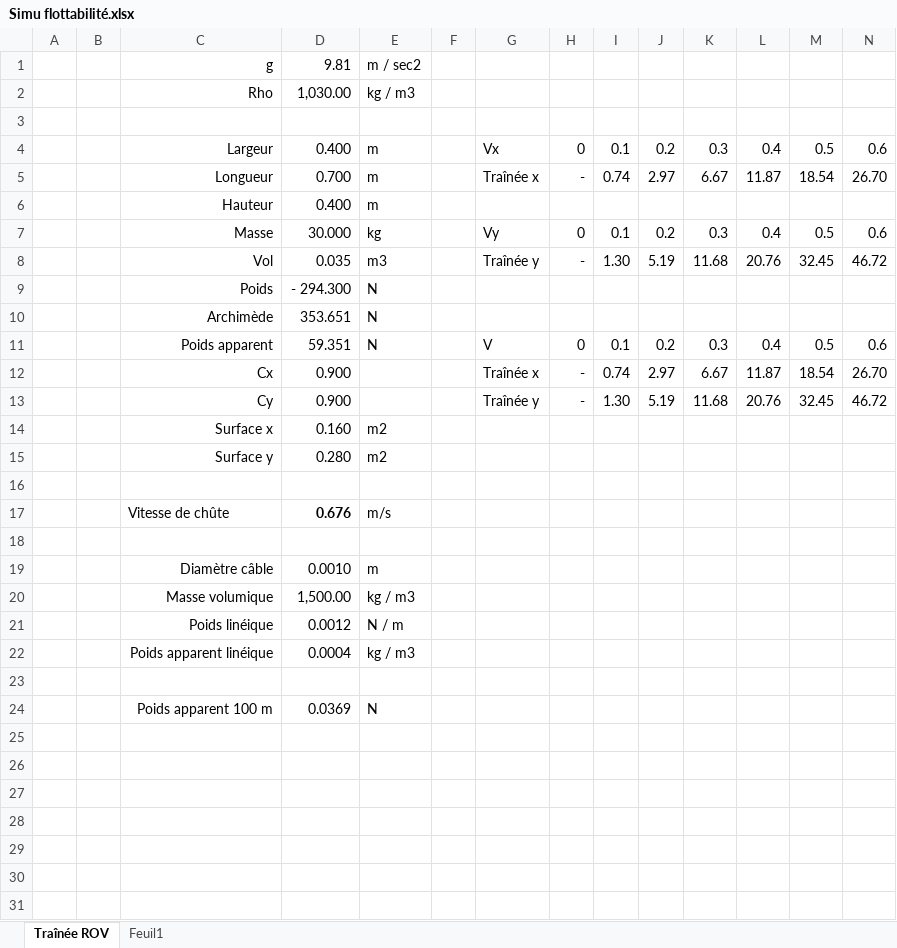
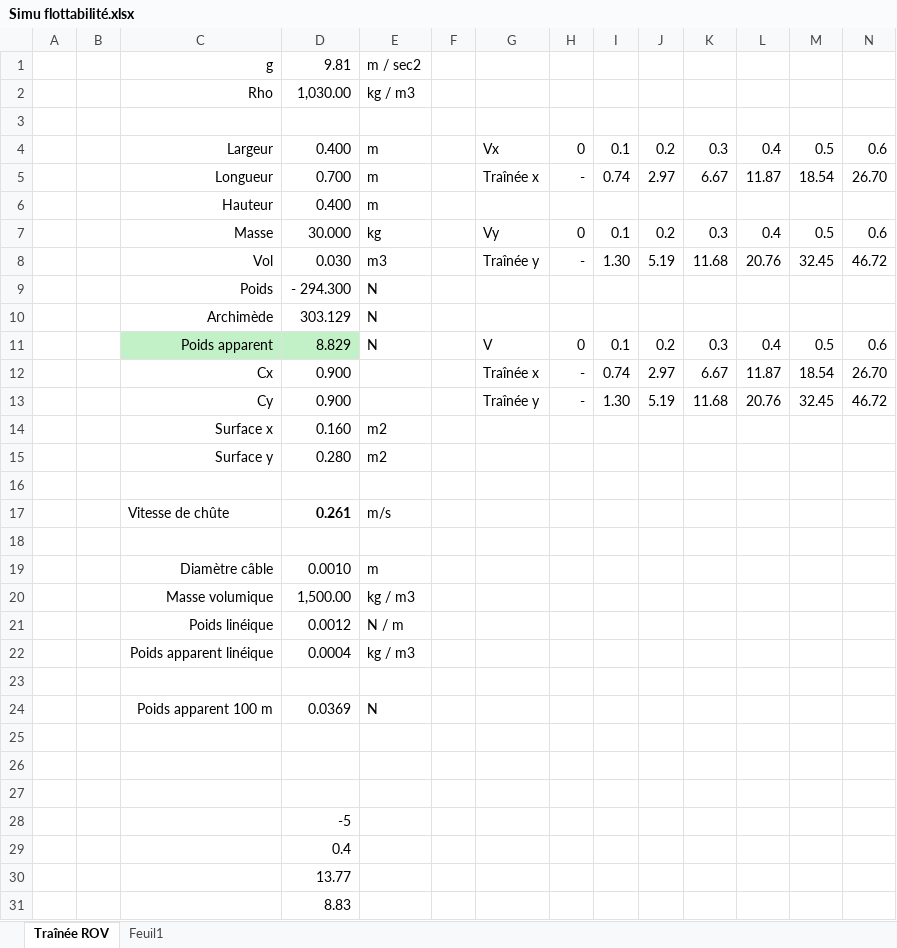
Before and after one commit to jacquesdelort-cyber/Simu_ROV, an Excel workbook: simulateur_rov/Simu flottabilité.xlsx, sheet Traînée ROV, drawn as a sheet; only a part is shown; values as stored, in another font and other column widths than the file's, no borders; charts and pictures not drawn; rows hold the shown columns only; the diff names each change by its address in the sheet, - before the commit and + after, or states it on an @@ line.

Commit message:
Mise Ã  jour simulateur ROV

```diff
--- a/simulateur_rov/Simu flottabilité.xlsx (sheet Traînée ROV)
+++ b/simulateur_rov/Simu flottabilité.xlsx (sheet Traînée ROV)
-D8: 0.035
+D8: 0.030
-D10: 353.651
+D10: 303.129
-C11:D11 fill: none
+C11:D11 fill: #C2F1C8
-D11: 59.351
+D11: 8.829
-D17: 0.676
+D17: 0.261
+row 25: (empty)
+row 26: (empty)
+row 27: (empty)
+row 28:  |  |  | -5
+row 29:  |  |  | 0.4
+row 30:  |  |  | 13.77
+row 31:  |  |  | 8.83
```
Also changed, not shown: 44 other files.
